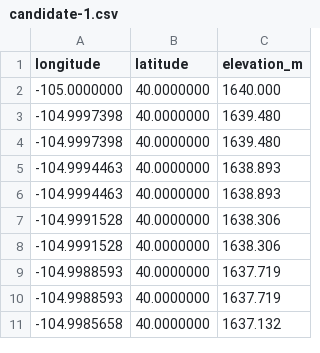
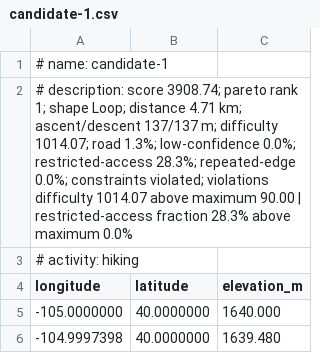
Before and after one commit to aoaoaoaoaoaoaoaoaoaoaoaoaoaoaoaoaoaoaoa/adequate-trailgen, a CSV file: demo/mini-loop/routes/candidate-1.csv, drawn as a sheet; only a part is shown; the shorter side is filled out with more unchanged rows; the diff names each change by its address in the sheet, - before the commit and + after, or states it on an @@ line.

Commit message:
Annotate standard route exports

```diff
--- a/demo/mini-loop/routes/candidate-1.csv
+++ b/demo/mini-loop/routes/candidate-1.csv
+row 1: # name: candidate-1
+row 2: # description: score 3908.74; pareto rank 1; shape Loop; distance 4.71 km; ascent/descent 137/137 m; difficulty 1014.07; road 1.3%; low-confidence 0.0%; restricted-access 28.3%; repeated-edge 0.0%; constraints violated; violations difficulty 1014.07 above maximum 90.00 | restricted-access fraction 28.3% above maximum 0.0%
+row 3: # activity: hiking
```
Also changed, not shown: demo/mini-loop/routes/candidate-1.selected.csv, demo/mini-loop/routes/candidate-2.csv, 33 other files.
